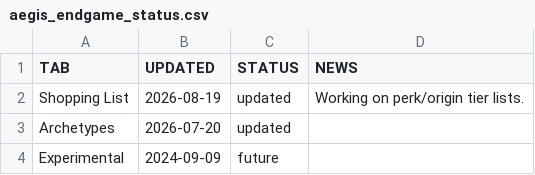
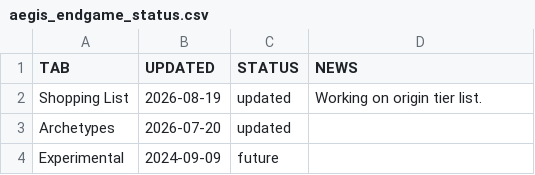
Before and after one commit to JxPv2/Destiny2, a CSV file: dim_wishlists/spreadsheets_to_dim_wishlists_scripts/workbooks_downloaded/aegis_endgame_status.csv, drawn as a sheet; only a part is shown.

```diff
--- a/dim_wishlists/spreadsheets_to_dim_wishlists_scripts/workbooks_downloaded/aegis_endgame_status.csv
+++ b/dim_wishlists/spreadsheets_to_dim_wishlists_scripts/workbooks_downloaded/aegis_endgame_status.csv
@@ -1,3 +1,3 @@
 TAB,UPDATED,STATUS,NEWS
-Shopping List,2026-08-19,updated,Working on perk/origin tier lists.
+Shopping List,2026-08-19,updated,Working on origin tier list.
 Archetypes,2026-07-20,updated,
```
Also changed, not shown: dim_wishlists/spreadsheets_to_dim_wishlists_scripts/workbooks_downloaded/aegis_boss-damage_changelog.csv, 36 other files.
